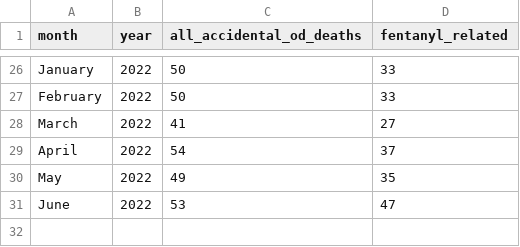
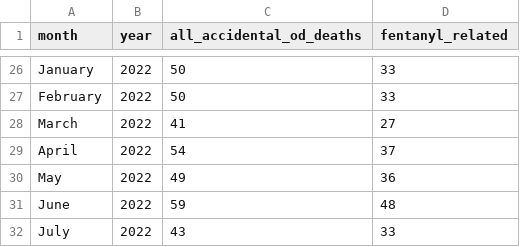
Before and after one commit to sfchronicle/sf-od-tracker-data, a CSV file: sf_od_deaths_monthly_2020_2021.csv, drawn as a sheet; only a part is shown, gaps mark what is left out.

Commit message:
Update sf_od_deaths_monthly_2020_2021.csv

```diff
--- a/sf_od_deaths_monthly_2020_2021.csv
+++ b/sf_od_deaths_monthly_2020_2021.csv
@@ -29,3 +29,4 @@ March,2022,41,27
 April,2022,54,37
-May,2022,49,35
-June,2022,53,47
+May,2022,49,36
+June,2022,59,48
+July,2022,43,33
```
